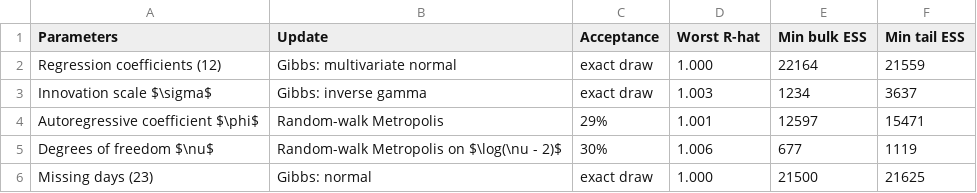
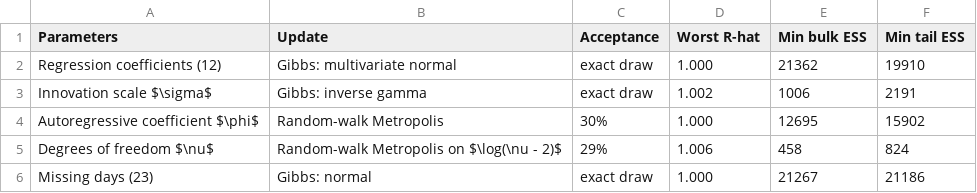
Before and after one commit to ays03/STAT_638_Bayes_Project, a CSV file: results/06_sqrt/table_convergence.csv, drawn as a sheet.

```diff
--- a/results/06_sqrt/table_convergence.csv
+++ b/results/06_sqrt/table_convergence.csv
@@ -1,6 +1,6 @@
 "Parameters","Update","Acceptance","Worst R-hat","Min bulk ESS","Min tail ESS"
-"Regression coefficients (12)","Gibbs: multivariate normal","exact draw","1.000","22164","21559"
-"Innovation scale $\sigma$","Gibbs: inverse gamma","exact draw","1.003","1234","3637"
-"Autoregressive coefficient $\phi$","Random-walk Metropolis","29%","1.001","12597","15471"
-"Degrees of freedom $\nu$","Random-walk Metropolis on $\log(\nu - 2)$","30%","1.006","677","1119"
-"Missing days (23)","Gibbs: normal","exact draw","1.000","21500","21625"
+"Regression coefficients (12)","Gibbs: multivariate normal","exact draw","1.000","21362","19910"
+"Innovation scale $\sigma$","Gibbs: inverse gamma","exact draw","1.002","1006","2191"
+"Autoregressive coefficient $\phi$","Random-walk Metropolis","30%","1.000","12695","15902"
+"Degrees of freedom $\nu$","Random-walk Metropolis on $\log(\nu - 2)$","29%","1.006","458","824"
+"Missing days (23)","Gibbs: normal","exact draw","1.000","21267","21186"
```
Also changed, not shown: results/06_sqrt/episodes.csv, results/06_sqrt/horizon.csv, 21 other files.
